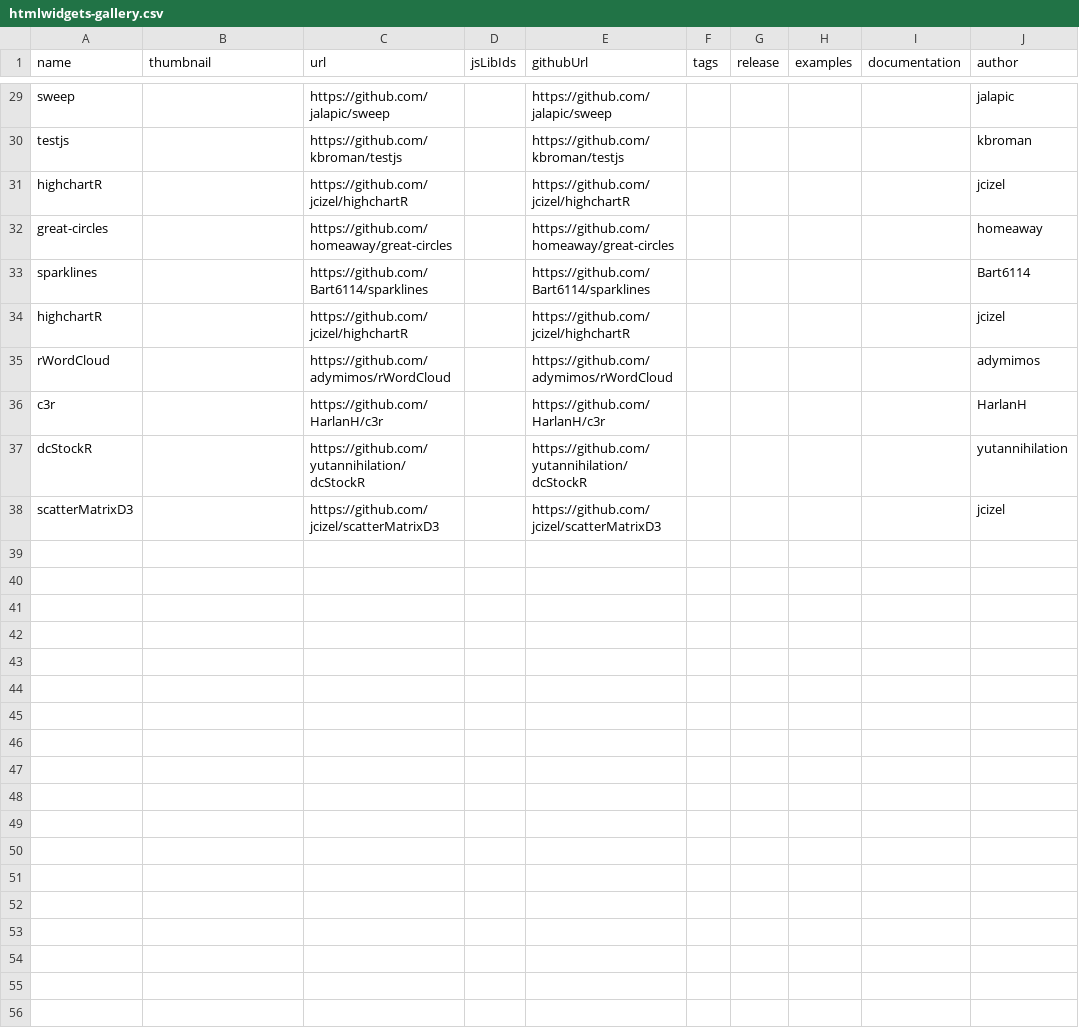
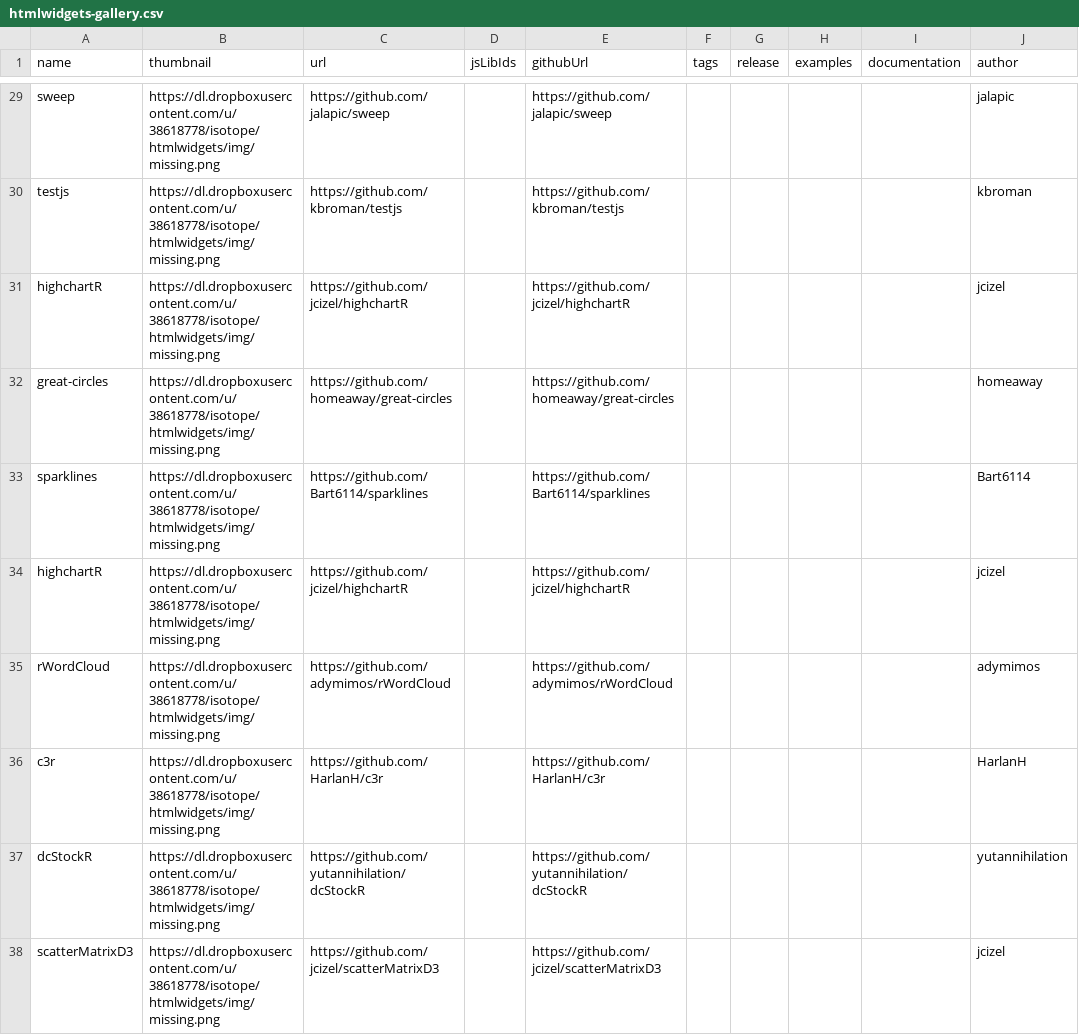
Before and after one commit to jpmarindiaz/isotope, a CSV file: inst/data/htmlwidgets-gallery.csv, drawn as a sheet; only a part is shown, gaps mark what is left out; the diff covers the shown part only; the diff names each change by its address in the sheet, - before the commit and + after, or states it on an @@ line.

Commit message:
htmlwidgets gallery example

```diff
--- a/inst/data/htmlwidgets-gallery.csv
+++ b/inst/data/htmlwidgets-gallery.csv
-B29:B38 (thumbnail): (empty)
+B29:B38 (thumbnail): https://dl.dropboxusercontent.com/u/38618778/isotope/htmlwidgets/img/missing.png
```
Also changed, not shown: 34 edited cells elsewhere in this file, 20 other files.
